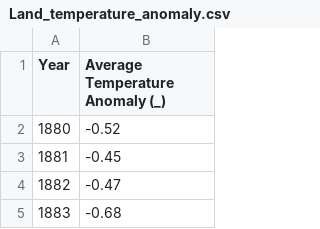
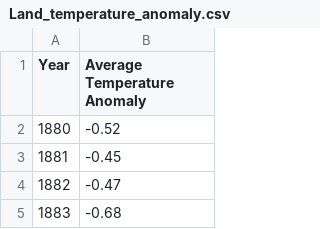
Before and after one commit to jonathanbrisbane/FIT3179, a CSV file: data/Land_temperature_anomaly.csv, drawn as a sheet; only a part is shown.

Commit message:
Update Land_temperature_anomaly.csv

```diff
--- a/data/Land_temperature_anomaly.csv
+++ b/data/Land_temperature_anomaly.csv
@@ -1,2 +1,2 @@
-Year,Average Temperature Anomaly (_)
+Year,Average Temperature Anomaly
 1880,-0.52
```
